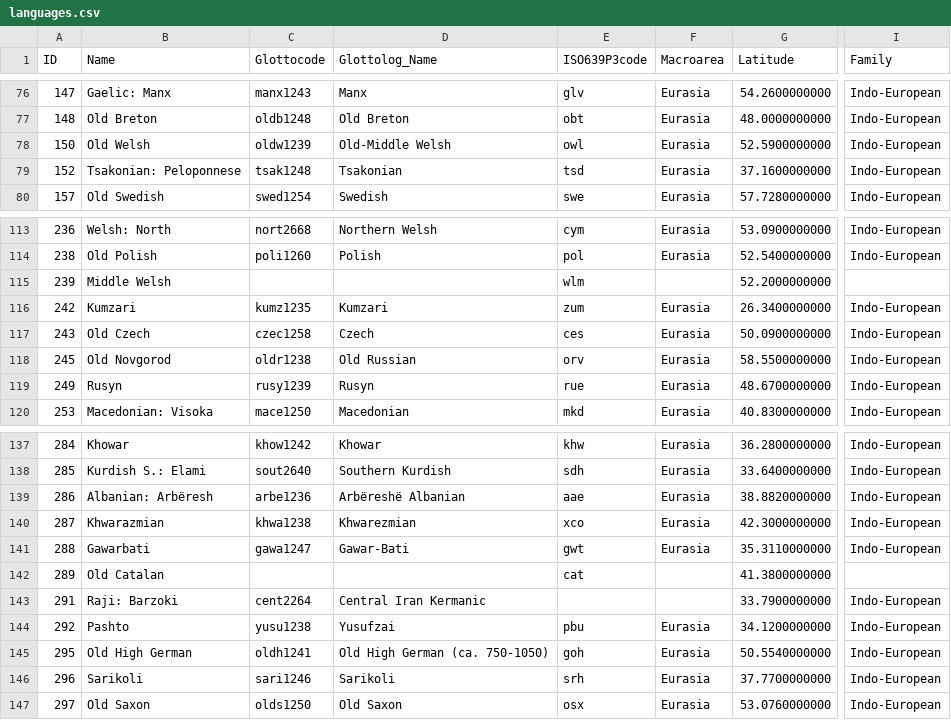
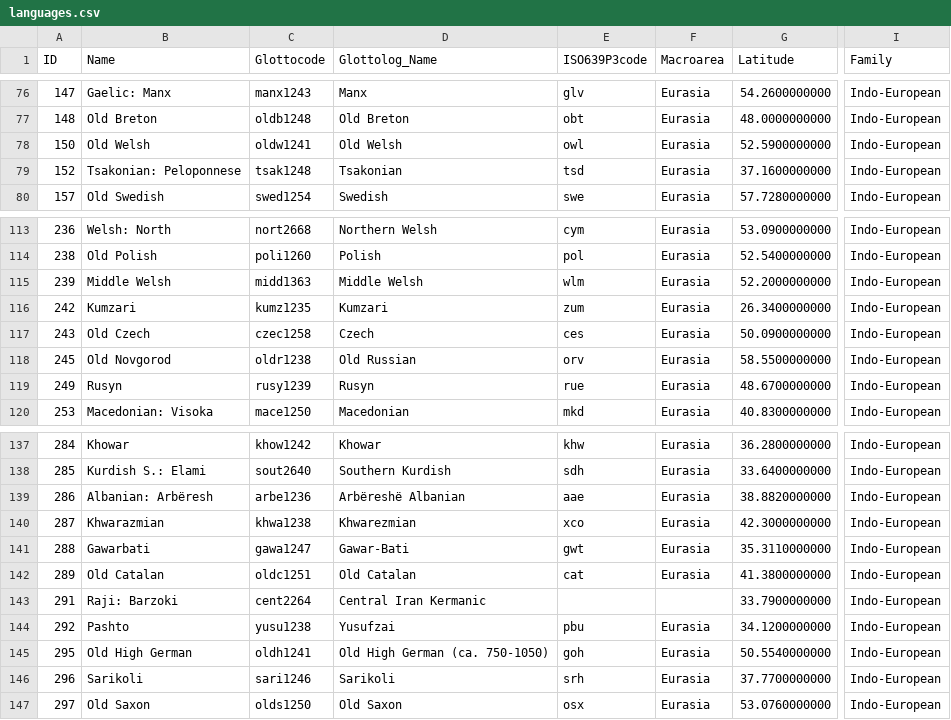
Before and after one commit to lexibank/iecor, a CSV file: cldf/languages.csv, drawn as a sheet; only a part is shown, gaps mark what is left out; the diff names each change by its address in the sheet, - before the commit and + after, or states it on an @@ line.

Commit message:
added two missing glottocodes and fine-tuned one glottocode

```diff
--- a/cldf/languages.csv
+++ b/cldf/languages.csv
-C78 (Glottocode): oldw1239
+C78 (Glottocode): oldw1241
-D78 (Glottolog_Name): Old-Middle Welsh
+D78 (Glottolog_Name): Old Welsh
-C115 (Glottocode): (empty)
+C115 (Glottocode): midd1363
-D115 (Glottolog_Name): (empty)
+D115 (Glottolog_Name): Middle Welsh
-F115 (Macroarea): (empty)
+F115 (Macroarea): Eurasia
-I115 (Family): (empty)
+I115 (Family): Indo-European
-C142 (Glottocode): (empty)
+C142 (Glottocode): oldc1251
-D142 (Glottolog_Name): (empty)
+D142 (Glottolog_Name): Old Catalan
-F142 (Macroarea): (empty)
+F142 (Macroarea): Eurasia
-I142 (Family): (empty)
+I142 (Family): Indo-European
```
Also changed, not shown: 4 other files.
